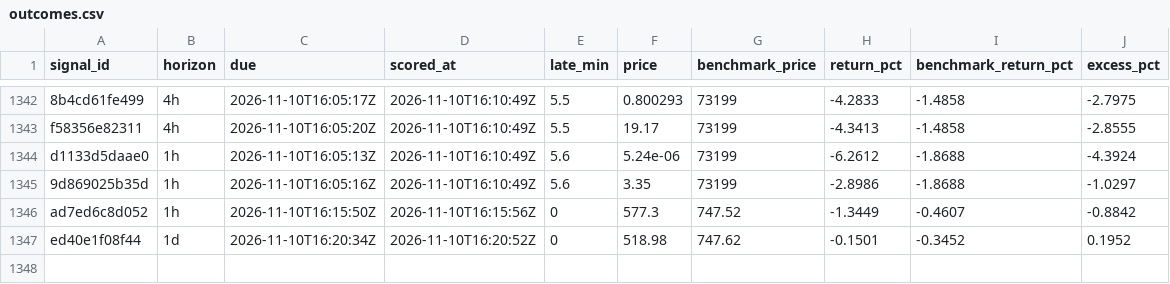
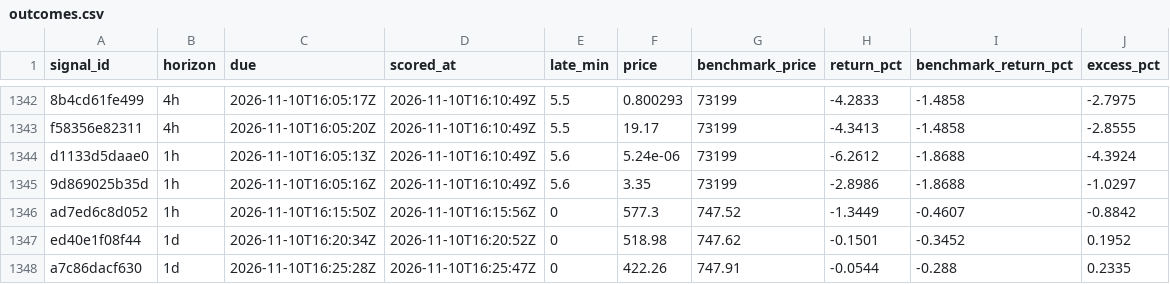
Before and after one commit to hpintojr/crypto-scanner, a CSV file: data/outcomes.csv, drawn as a sheet; only a part is shown, gaps mark what is left out; the diff names each change by its address in the sheet, - before the commit and + after, or states it on an @@ line.

```diff
--- a/data/outcomes.csv
+++ b/data/outcomes.csv
+row 1348: a7c86dacf630 | 1d | 2026-11-10T16:25:28Z | 2026-11-10T16:25:47Z | 0 | 422.26 | 747.91 | -0.0544 | -0.288 | 0.2335
```
Also changed, not shown: data/sim-equity.csv, data/wallet-moves.csv, 6 other files.
